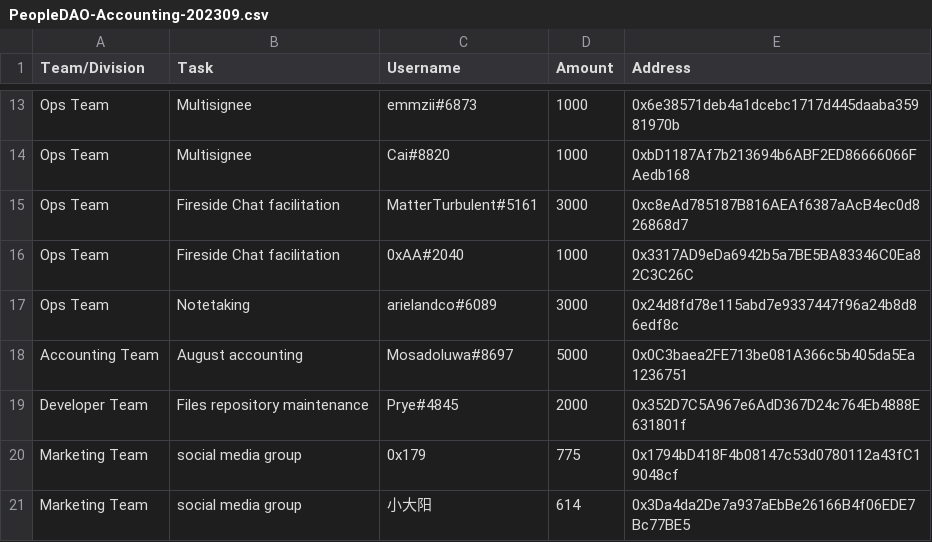
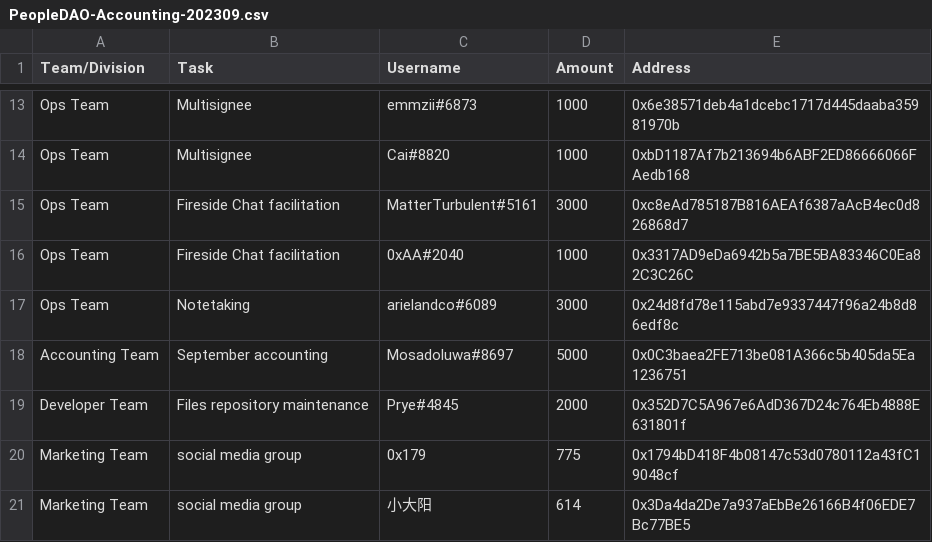
Before and after one commit to People-DAO/files, a CSV file: accounting/bookkeeping/PeopleDAO-Accounting-202309.csv, drawn as a sheet; only a part is shown, gaps mark what is left out.

Commit message:
Update PeopleDAO-Accounting-202309.csv

```diff
--- a/accounting/bookkeeping/PeopleDAO-Accounting-202309.csv
+++ b/accounting/bookkeeping/PeopleDAO-Accounting-202309.csv
@@ -17,3 +17,3 @@ Ops Team,Fireside Chat facilitation,0xAA#2040,1000,0x3317AD9eDa6942b5a7BE5BA8334
 Ops Team,Notetaking,arielandco#6089,3000,0x24d8fd78e115abd7e9337447f96a24b8d86edf8c
-Accounting Team,August accounting,Mosadoluwa#8697,5000,0x0C3baea2FE713be081A366c5b405da5Ea1236751
+Accounting Team,September accounting,Mosadoluwa#8697,5000,0x0C3baea2FE713be081A366c5b405da5Ea1236751
 Developer Team,Files repository maintenance,Prye#4845,2000,0x352D7C5A967e6AdD367D24c764Eb4888E631801f
```
